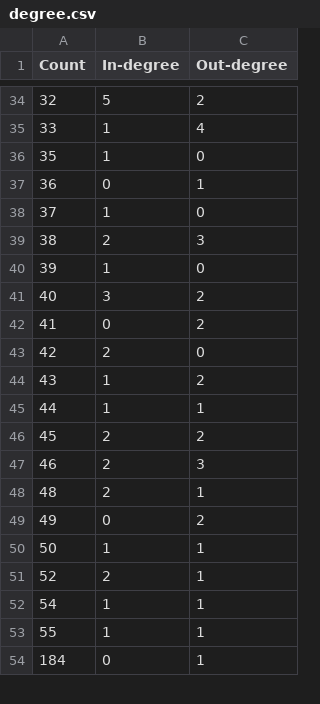
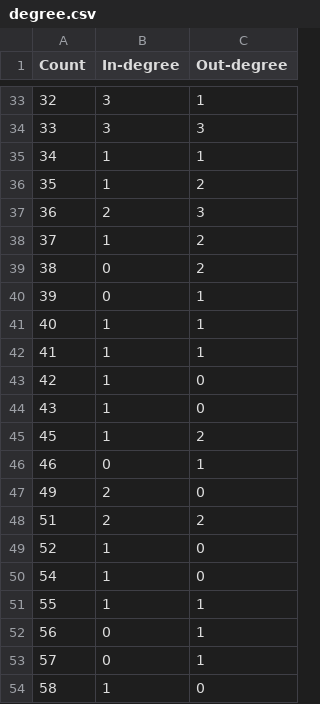
Before and after one commit to IBM/AMLSim, a CSV file: paramFiles/100K/degree.csv, drawn as a sheet; only a part is shown, gaps mark what is left out; the diff covers the shown part only.

```diff
--- a/paramFiles/100K/degree.csv
+++ b/paramFiles/100K/degree.csv
@@ -34,21 +33,22 @@ Count,In-degree,Out-degree
-32,5,2
-33,1,4
-35,1,0
-36,0,1
-37,1,0
-38,2,3
-39,1,0
-40,3,2
-41,0,2
-42,2,0
-43,1,2
-44,1,1
-45,2,2
-46,2,3
-48,2,1
-49,0,2
-50,1,1
-52,2,1
-54,1,1
+32,3,1
+33,3,3
+34,1,1
+35,1,2
+36,2,3
+37,1,2
+38,0,2
+39,0,1
+40,1,1
+41,1,1
+42,1,0
+43,1,0
+45,1,2
+46,0,1
+49,2,0
+51,2,2
+52,1,0
+54,1,0
 55,1,1
-184,0,1
+56,0,1
+57,0,1
+58,1,0
```
Also changed, not shown: 24 removed rows and 70 edited cells elsewhere in this file, paramFiles/10K/degree.csv, paramFiles/1K/degree.csv, 15 other files.
